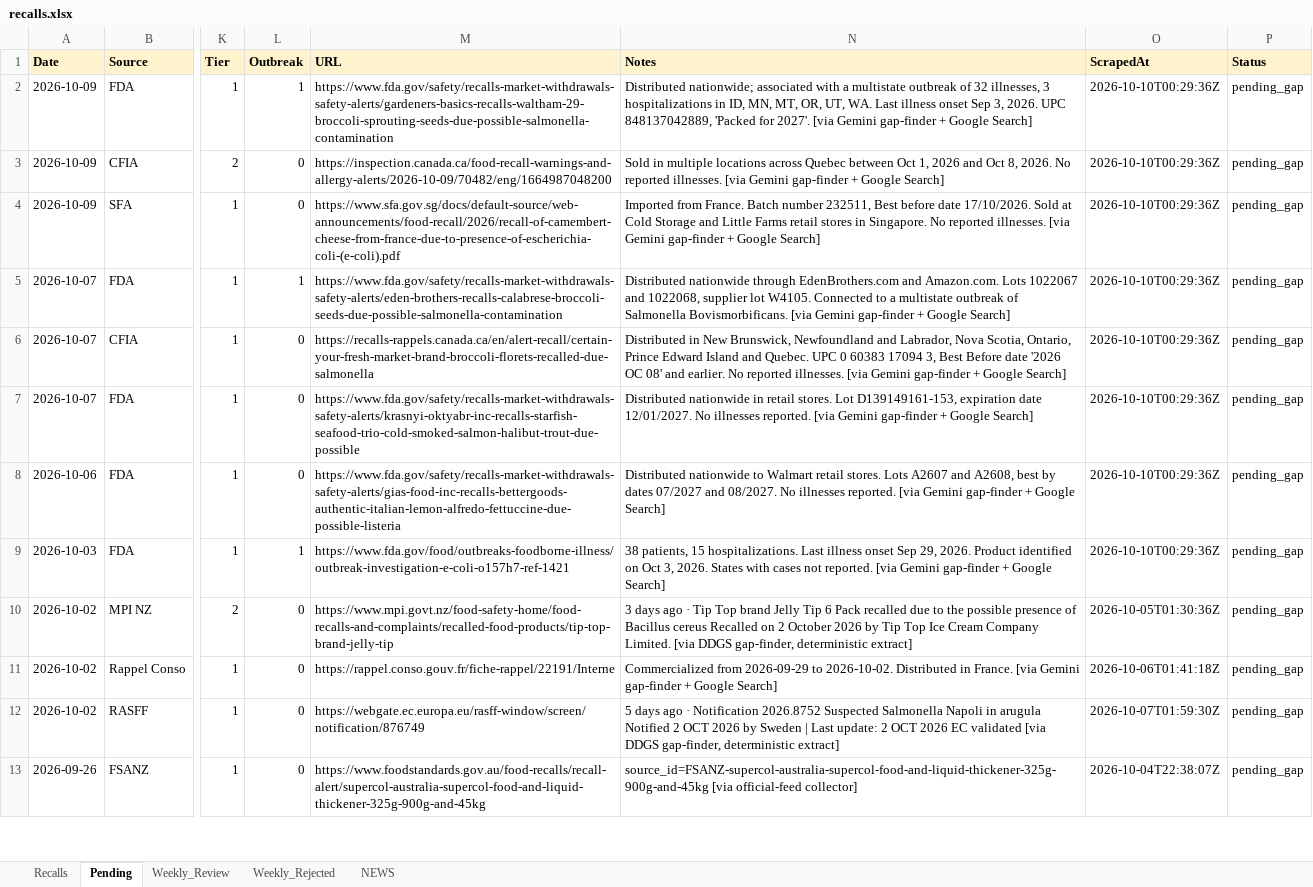
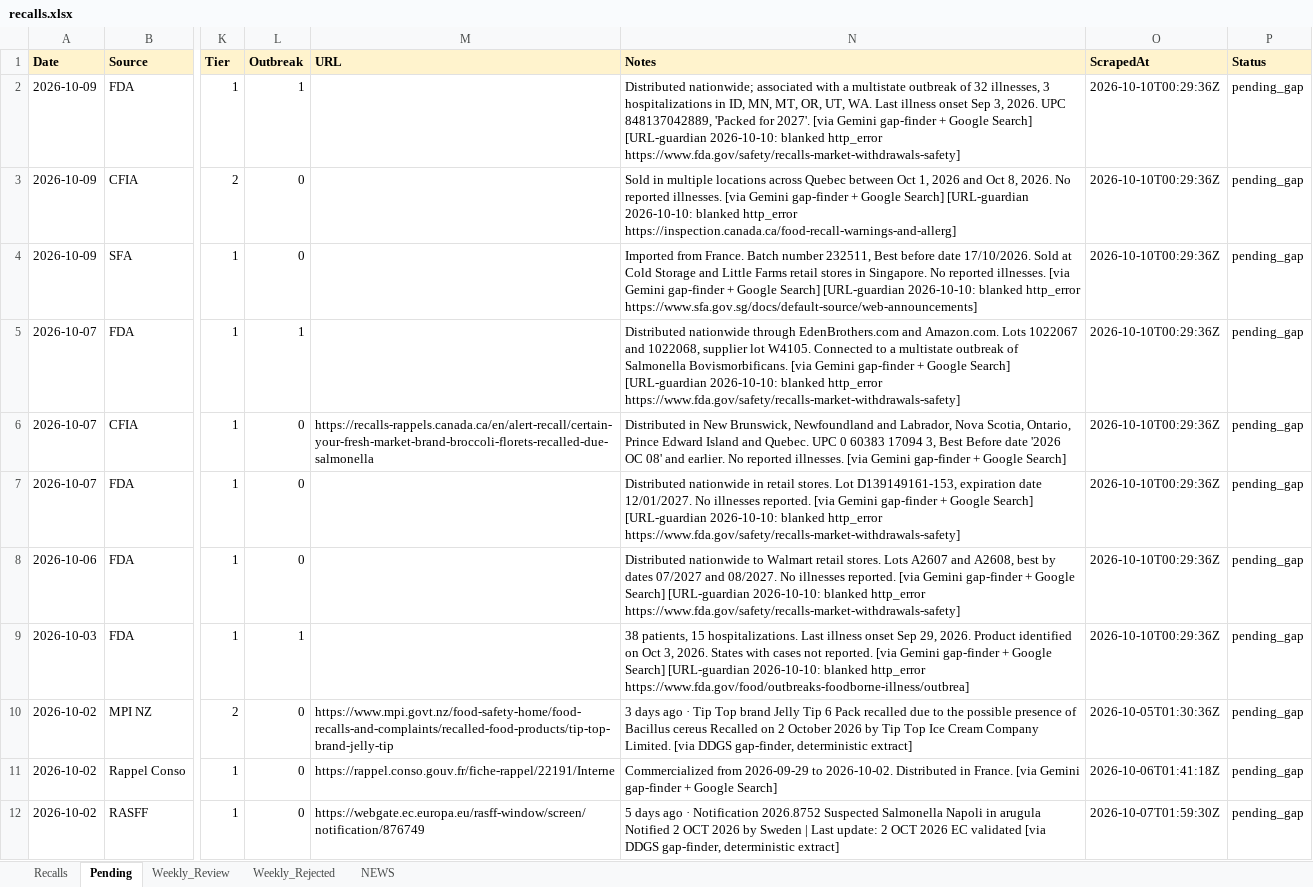
Before and after one commit to Visitune/FOOD-SAFETY-HORIZON-SCAN, an Excel workbook: docs/data/recalls.xlsx, sheet Pending, drawn as a sheet; only a part is shown, gaps mark what is left out; the shorter side is filled out with more unchanged rows; values as stored, in another font and other column widths than the file's, no borders; the diff names each change by its address in the sheet, - before the commit and + after, or states it on an @@ line.

Commit message:
URL guardian @ 2026-10-10 00:36 UTC

```diff
--- a/docs/data/recalls.xlsx (sheet Pending)
+++ b/docs/data/recalls.xlsx (sheet Pending)
-M2 (URL): https://www.fda.gov/safety/recalls-market-withdrawals-safety-alerts/gardeners-basics-recalls-waltham-29-broccoli-sprouting-seeds-due-possible-salmonella-contamination
+M2 (URL): (empty)
-N2 (Notes): …Google Search]
+N2 (Notes): …Google Search] [URL-guardian 2026-10-10: blanked http_error https://www.fda.gov/safety/recalls-market-withdrawals-safety]
-M3 (URL): https://inspection.canada.ca/food-recall-warnings-and-allergy-alerts/2026-10-09/70482/eng/1664987048200
+M3 (URL): (empty)
-N3 (Notes): …Google Search]
+N3 (Notes): …Google Search] [URL-guardian 2026-10-10: blanked http_error https://inspection.canada.ca/food-recall-warnings-and-allerg]
-M4 (URL): https://www.sfa.gov.sg/docs/default-source/web-announcements/food-recall/2026/recall-of-camembert-cheese-from-france-due-to-presence-of-escherichia-coli-(e-coli).pdf
+M4 (URL): (empty)
-N4 (Notes): …Google Search]
+N4 (Notes): …Google Search] [URL-guardian 2026-10-10: blanked http_error https://www.sfa.gov.sg/docs/default-source/web-announcements]
-M5 (URL): https://www.fda.gov/safety/recalls-market-withdrawals-safety-alerts/eden-brothers-recalls-calabrese-broccoli-seeds-due-possible-salmonella-contamination
+M5 (URL): (empty)
-N5 (Notes): …Google Search]
+N5 (Notes): …Google Search] [URL-guardian 2026-10-10: blanked http_error https://www.fda.gov/safety/recalls-market-withdrawals-safety]
-M7 (URL): https://www.fda.gov/safety/recalls-market-withdrawals-safety-alerts/krasnyi-oktyabr-inc-recalls-starfish-seafood-trio-cold-smoked-salmon-halibut-trout-due-possible
+M7 (URL): (empty)
-N7 (Notes): …Google Search]
+N7 (Notes): …Google Search] [URL-guardian 2026-10-10: blanked http_error https://www.fda.gov/safety/recalls-market-withdrawals-safety]
-M8 (URL): https://www.fda.gov/safety/recalls-market-withdrawals-safety-alerts/gias-food-inc-recalls-bettergoods-authentic-italian-lemon-alfredo-fettuccine-due-possible-listeria
+M8 (URL): (empty)
-N8 (Notes): …Google Search]
+N8 (Notes): …Google Search] [URL-guardian 2026-10-10: blanked http_error https://www.fda.gov/safety/recalls-market-withdrawals-safety]
-M9 (URL): https://www.fda.gov/food/outbreaks-foodborne-illness/outbreak-investigation-e-coli-o157h7-ref-1421
+M9 (URL): (empty)
-N9 (Notes): …Google Search]
+N9 (Notes): …Google Search] [URL-guardian 2026-10-10: blanked http_error https://www.fda.gov/food/outbreaks-foodborne-illness/outbrea]
```
